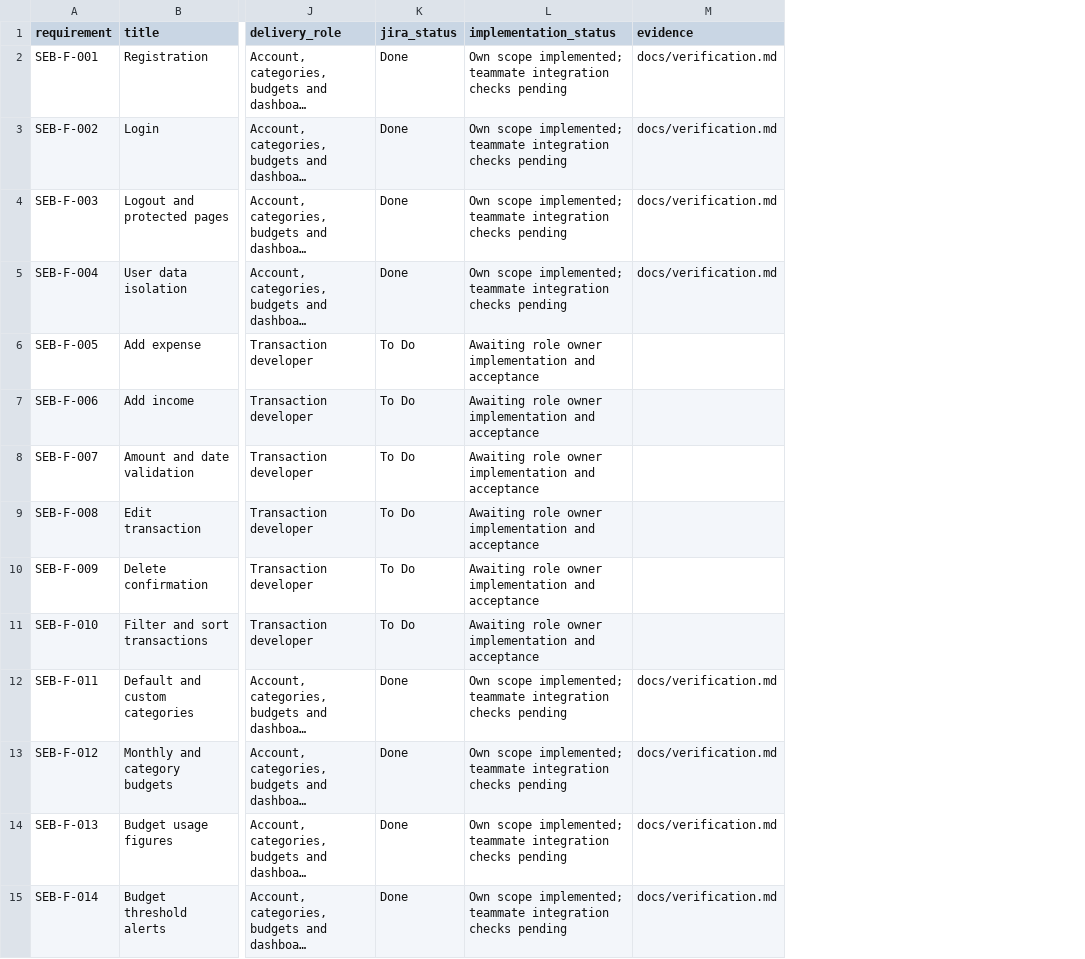
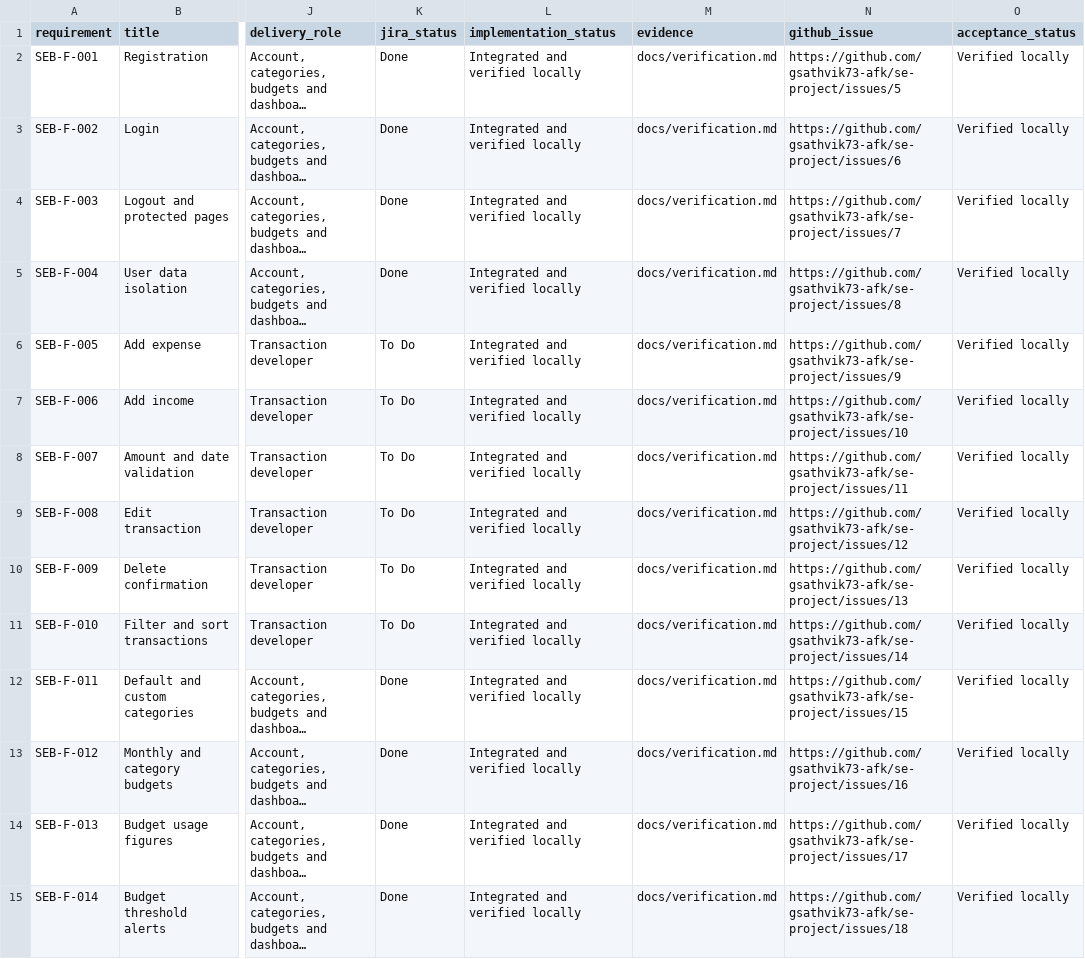
Before and after one commit to gsathvik73-afk/se-project, a CSV file: docs/traceability.csv, drawn as a sheet; only a part is shown, gaps mark what is left out; long unchanged cells end in …; the diff covers the shown part only; the diff names each change by its address in the sheet, - before the commit and + after, or states it on an @@ line.

Commit message:
SEB-1 Record integrated Sprint 1 evidence and GitHub tracking

```diff
--- a/docs/traceability.csv
+++ b/docs/traceability.csv
+column N (github_issue), rows 2-15: https://github.com/gsathvik73-afk/se-project/issues/5 | https://github.com/gsathvik73-afk/se-project/issues/6 | https://github.com/gsathvik73-afk/se-project/issues/7 | https://github.com/gsathvik73-afk/se-project/issues/8 | https://github.com/gsathvik73-afk/se-project/issues/9 | https://github.com/gsathvik73-afk/se-project/issues/10 | https://github.com/gsathvik73-afk/se-project/issues/11 | https://github.com/gsathvik73-afk/se-project/issues/12 | https://github.com/gsathvik73-afk/se-project/issues/13 | https://github.com/gsathvik73-afk/se-project/issues/14 | https://github.com/gsathvik73-afk/se-project/issues/15 | https://github.com/gsathvik73-afk/se-project/issues/16 | https://github.com/gsathvik73-afk/se-project/issues/17 | https://github.com/gsathvik73-afk/se-project/issues/18
+column O (acceptance_status), rows 2-15: all Verified locally
-L2:L5 (implementation_status): Own scope implemented; teammate integration checks pending
+L2:L5 (implementation_status): Integrated and verified locally
-L6:L11 (implementation_status): Awaiting role owner implementation and acceptance
+L6:L11 (implementation_status): Integrated and verified locally
-M6:M11 (evidence): (empty)
+M6:M11 (evidence): docs/verification.md
-L12:L15 (implementation_status): Own scope implemented; teammate integration checks pending
+L12:L15 (implementation_status): Integrated and verified locally
```
Also changed, not shown: 24 edited cells elsewhere in this file, 8 other files.
